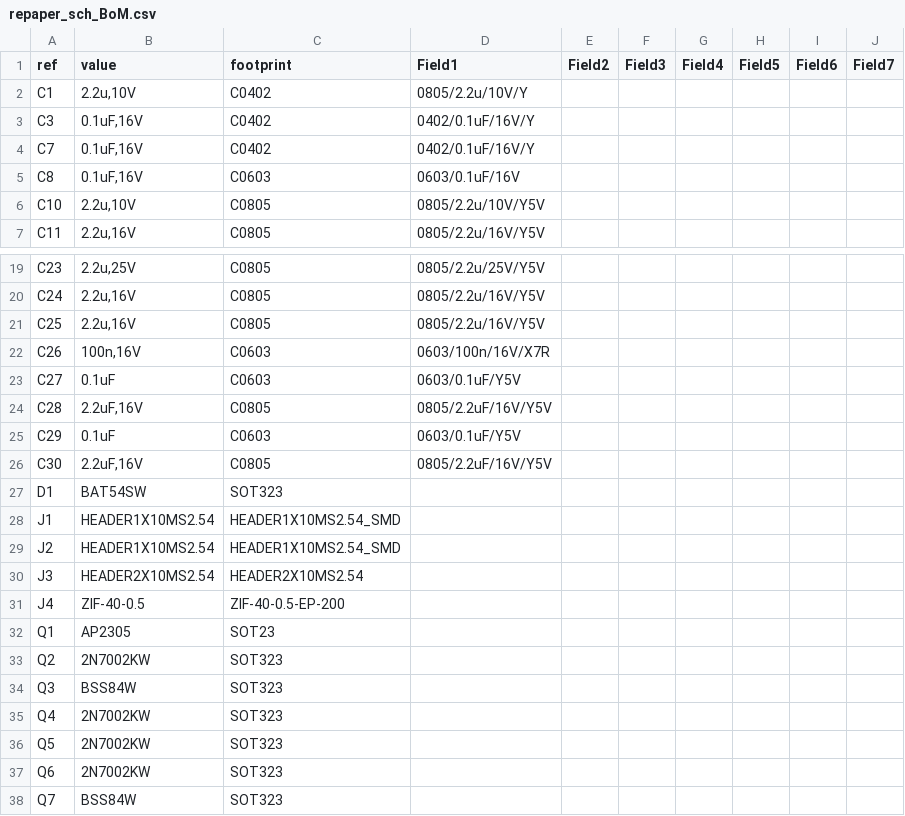
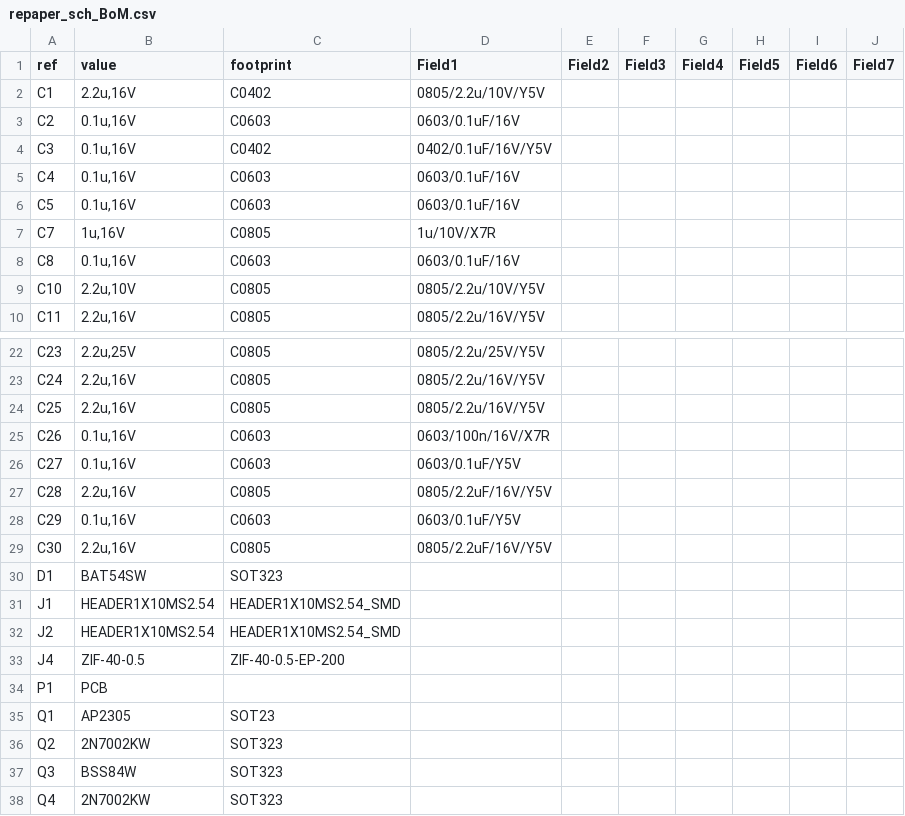
Before and after one commit to osbock/Wyolum-old-archive, a CSV file: KiCad/OHSBadge/repaper_sch_BoM.csv, drawn as a sheet; only a part is shown, gaps mark what is left out; the shorter side is filled out with more unchanged rows; the diff covers the shown part only.

```diff
--- a/KiCad/OHSBadge/repaper_sch_BoM.csv
+++ b/KiCad/OHSBadge/repaper_sch_BoM.csv
@@ -1,6 +1,9 @@
 ref	value	footprint	Field1	Field2	Field3	Field4	Field5	Field6	Field7
-C1	2.2u,10V	C0402	0805/2.2u/10V/Y						
-C3	0.1uF,16V	C0402	0402/0.1uF/16V/Y						
-C7	0.1uF,16V	C0402	0402/0.1uF/16V/Y						
-C8	0.1uF,16V	C0603	0603/0.1uF/16V						
+C1	2.2u,16V	C0402	0805/2.2u/10V/Y5V						
+C2	0.1u,16V	C0603	0603/0.1uF/16V						
+C3	0.1u,16V	C0402	0402/0.1uF/16V/Y5V						
+C4	0.1u,16V	C0603	0603/0.1uF/16V						
+C5	0.1u,16V	C0603	0603/0.1uF/16V						
+C7	1u,16V	C0805	1u/10V/X7R						
+C8	0.1u,16V	C0603	0603/0.1uF/16V						
 C10	2.2u,10V	C0805	0805/2.2u/10V/Y5V						
@@ -21,7 +24,7 @@ C24	2.2u,16V	C0805	0805/2.2u/16V/Y5V
 C25	2.2u,16V	C0805	0805/2.2u/16V/Y5V						
-C26	100n,16V	C0603	0603/100n/16V/X7R						
-C27	0.1uF	C0603	0603/0.1uF/Y5V						
-C28	2.2uF,16V	C0805	0805/2.2uF/16V/Y5V						
-C29	0.1uF	C0603	0603/0.1uF/Y5V						
-C30	2.2uF,16V	C0805	0805/2.2uF/16V/Y5V						
+C26	0.1u,16V	C0603	0603/100n/16V/X7R						
+C27	0.1u,16V	C0603	0603/0.1uF/Y5V						
+C28	2.2u,16V	C0805	0805/2.2uF/16V/Y5V						
+C29	0.1u,16V	C0603	0603/0.1uF/Y5V						
+C30	2.2u,16V	C0805	0805/2.2uF/16V/Y5V						
 D1	BAT54SW	SOT323							
@@ -29,4 +32,4 @@ J1	HEADER1X10MS2.54	HEADER1X10MS2.54_SMD
 J2	HEADER1X10MS2.54	HEADER1X10MS2.54_SMD							
-J3	HEADER2X10MS2.54	HEADER2X10MS2.54							
 J4	ZIF-40-0.5	ZIF-40-0.5-EP-200							
+P1	PCB								
 Q1	AP2305	SOT23							
```
Also changed, not shown: 3 added rows, 7 removed rows and 10 edited cells elsewhere in this file, 21 other files.
